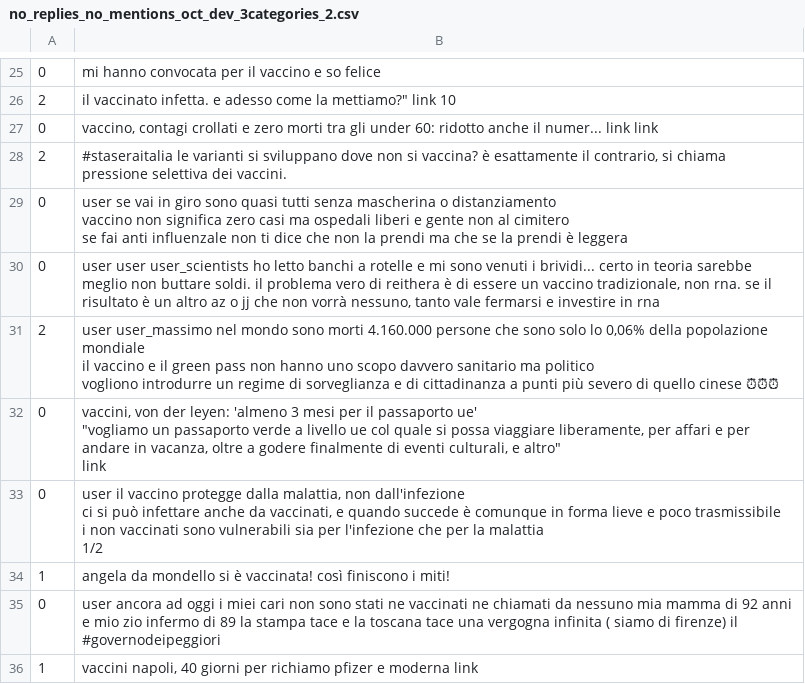
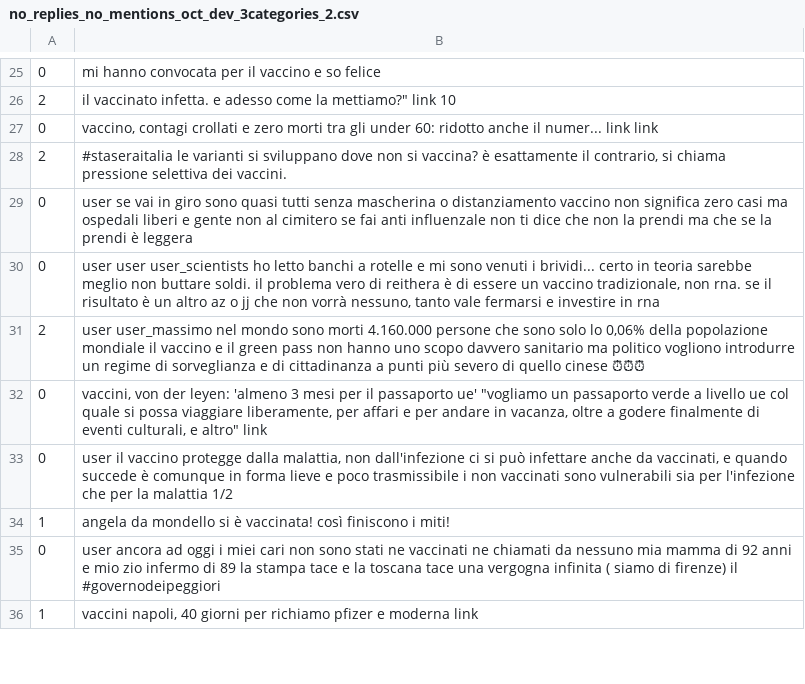
Before and after one commit to cheatham1/EU-JAV-DATA, a CSV file: no_replies_no_mentions_oct_dev_3categories_2.csv, drawn as a sheet; only a part is shown, gaps mark what is left out; ↵ is a line break in a cell; the diff covers the shown part only; the diff names each change by its address in the sheet, - before the commit and + after, or states it on an @@ line.

Commit message:
Update no_replies_no_mentions_oct_dev_3categories_2.csv

```diff
--- a/no_replies_no_mentions_oct_dev_3categories_2.csv
+++ b/no_replies_no_mentions_oct_dev_3categories_2.csv
-B29: …è leggera
+B29: …è leggera
-B31: …cinese ⏰⏰⏰
+B31: …cinese ⏰⏰⏰
-B32: …altro" ↵ link
+B32: …altro" link
-B33: …malattia ↵ 1/2
+B33: …malattia 1/2
```
Also changed, not shown: 20 edited cells elsewhere in this file.
